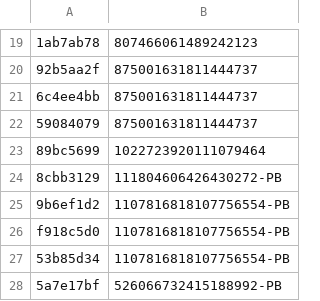
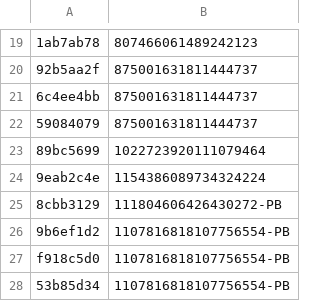
Before and after one commit to vertex-peak/API, a CSV file: API.csv, drawn as a sheet; only a part is shown, gaps mark what is left out; the shorter side is filled out with more unchanged rows; the diff names each change by its address in the sheet, - before the commit and + after, or states it on an @@ line.

Commit message:
Update API.csv

```diff
--- a/API.csv
+++ b/API.csv
+row 24: 9eab2c4e | 1154386089734324224
```
